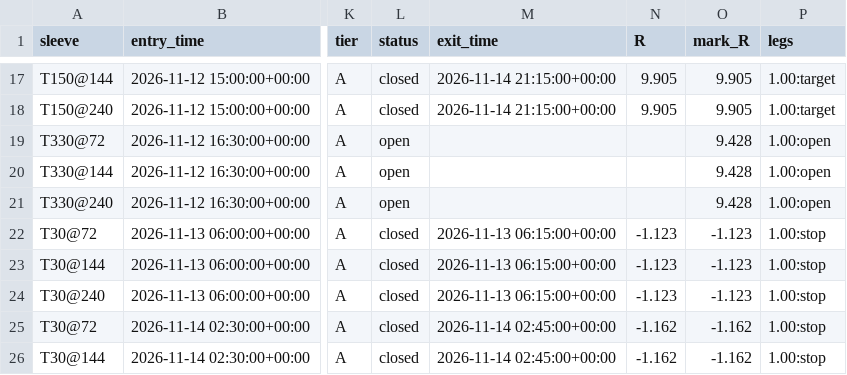
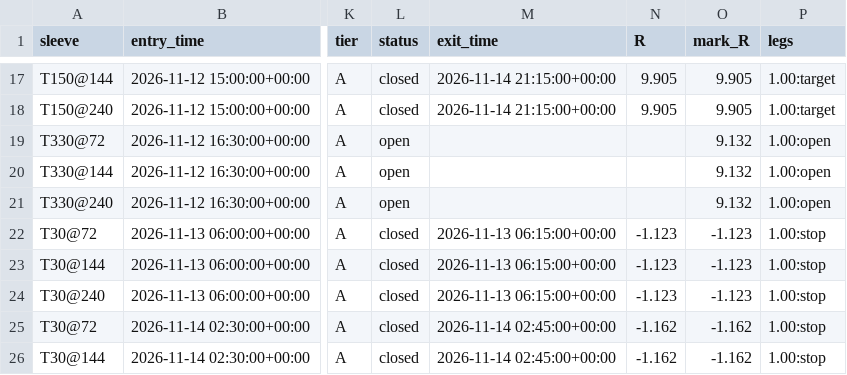
Before and after one commit to betmow/New-repo, a CSV file: bot_reports/latest/shadow_trades.csv, drawn as a sheet; only a part is shown, gaps mark what is left out; the diff names each change by its address in the sheet, - before the commit and + after, or states it on an @@ line.

```diff
--- a/bot_reports/latest/shadow_trades.csv
+++ b/bot_reports/latest/shadow_trades.csv
-O19:O21 (mark_R): 9.428
+O19:O21 (mark_R): 9.132
```
Also changed, not shown: bot_reports/latest/bars_tail.csv, 5 other files.
